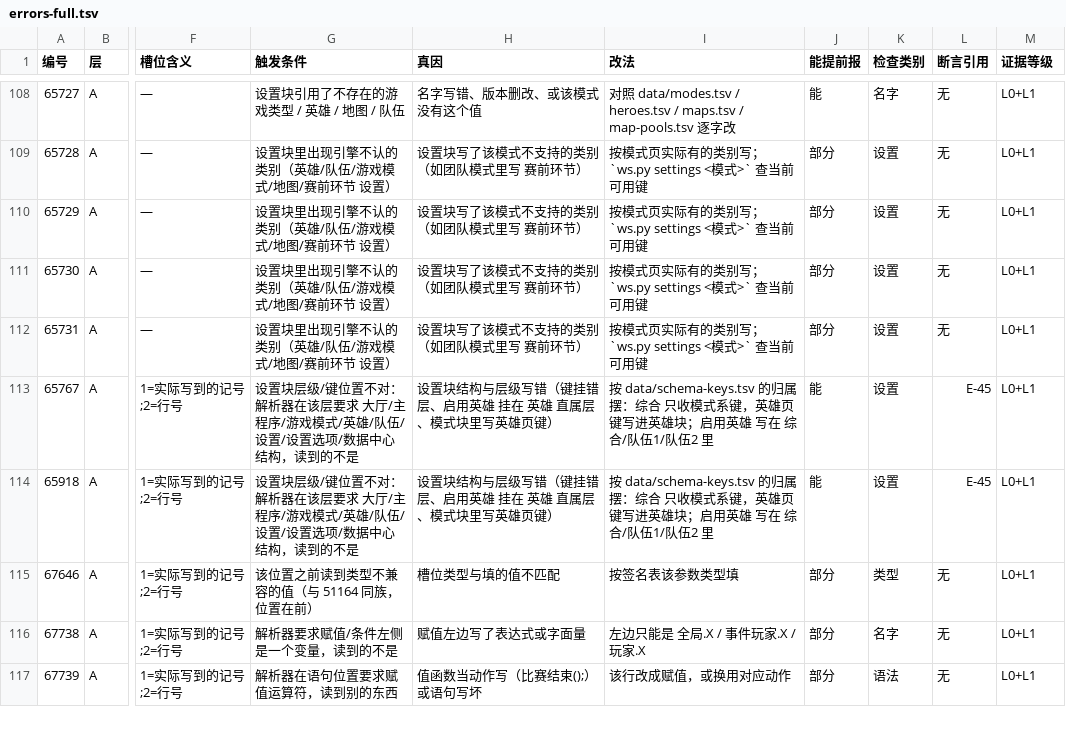
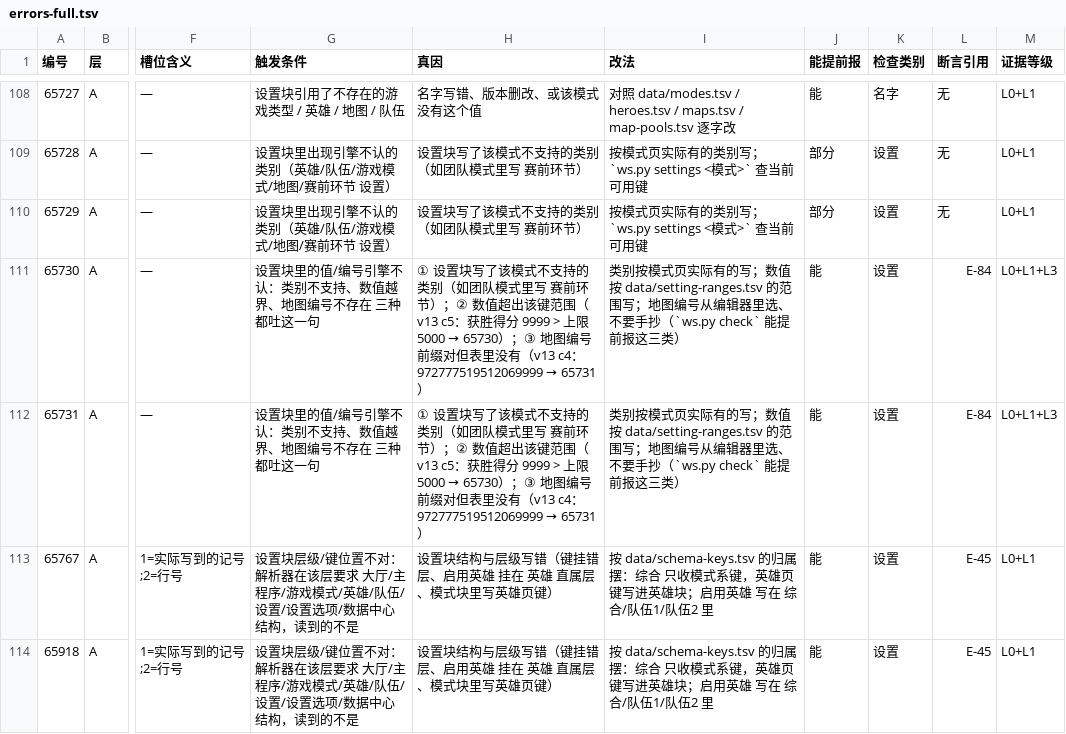
Before and after one commit to sandsand244263/overwatch-workshop-lite-skills, a TSV file: data/errors-full.tsv, drawn as a sheet; only a part is shown, gaps mark what is left out; the shorter side is filled out with more unchanged rows; the diff names each change by its address in the sheet, - before the commit and + after, or states it on an @@ line.

```diff
--- a/data/errors-full.tsv
+++ b/data/errors-full.tsv
-G111:G112 (触发条件): 设置块里出现引擎不认的类别（英雄/队伍/游戏模式/地图/赛前环节 设置）
+G111:G112 (触发条件): 设置块里的值/编号引擎不认：类别不支持、数值越界、地图编号不存在 三种都吐这一句
@@ H111:H112 (真因): 设置块写了该模式不支持的类别（如团队模式里写 赛前环节） → ① 设置块写了该模式不支持的类别（如团队模式里写 赛前环节）；② 数值超出该键范围（v13 c5：获胜得分 9999 > 上限 5000 → 65730）；③ 地图编号前缀对但表里没有（v13 c4：972777519512069999 → 65731） @@
-I111:I112 (改法): 按模式页实际有的类别写；`ws.py settings <模式>` 查当前可用键
+I111:I112 (改法): 类别按模式页实际有的写；数值按 data/setting-ranges.tsv 的范围写；地图编号从编辑器里选、不要手抄（`ws.py check` 能提前报这三类）
-J111:J112 (能提前报): 部分
+J111:J112 (能提前报): 能
-L111:L112 (断言引用): 无
+L111:L112 (断言引用): E-84
-M111:M112 (证据等级): L0+L1
+M111:M112 (证据等级): L0+L1+L3
```
Also changed, not shown: docs/rules.tsv, 11 other files.
